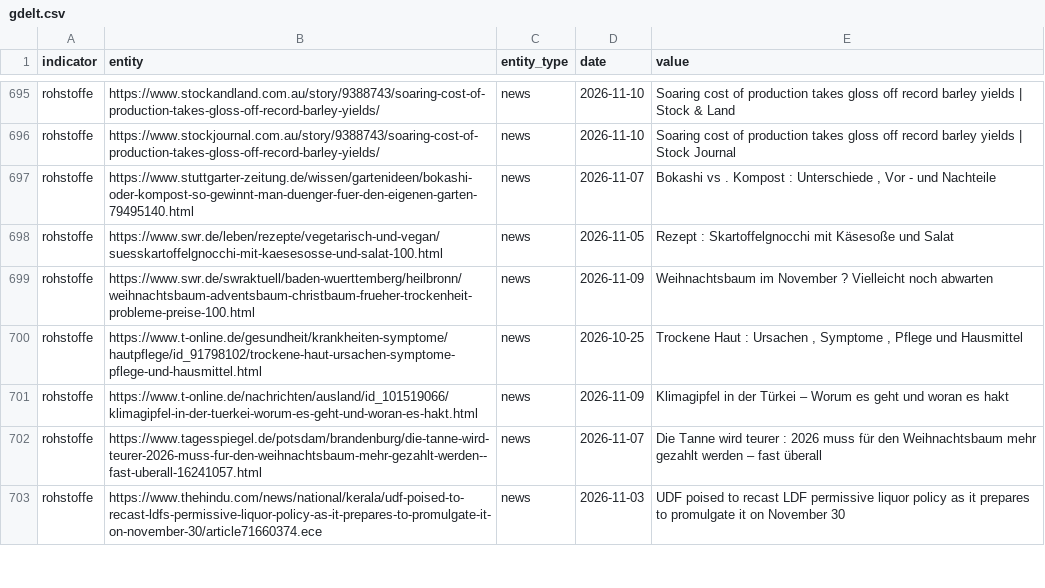
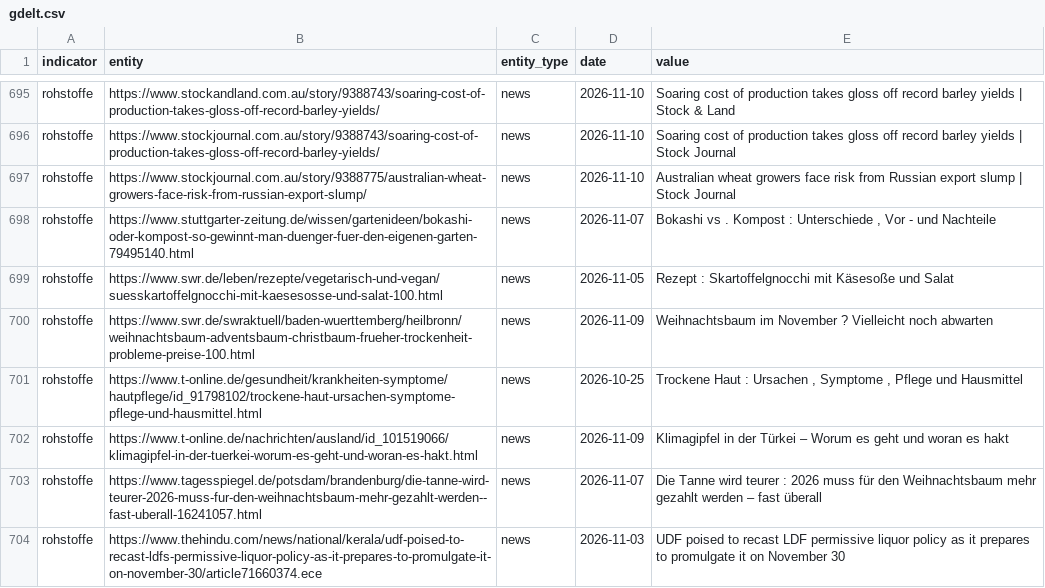
Before and after one commit to Delta6616/OneWorldInitiative, a CSV file: data/gdelt.csv, drawn as a sheet; only a part is shown, gaps mark what is left out.

```diff
--- a/data/gdelt.csv
+++ b/data/gdelt.csv
@@ -696,2 +696,3 @@ rohstoffe,https://www.stockandland.com.au/story/9388743/soaring-cost-of-producti
 rohstoffe,https://www.stockjournal.com.au/story/9388743/soaring-cost-of-production-takes-gloss-off-record-barley-yields/,news,2026-11-10,Soaring cost of production takes gloss off record barley yields | Stock Journal
+rohstoffe,https://www.stockjournal.com.au/story/9388775/australian-wheat-growers-face-risk-from-russian-export-slump/,news,2026-11-10,Australian wheat growers face risk from Russian export slump | Stock Journal
 rohstoffe,https://www.stuttgarter-zeitung.de/wissen/gartenideen/bokashi-oder-kompost-so-gewinnt-man-duenger-fuer-den-eigenen-garten-79495140.html,news,2026-11-07,"Bokashi vs . Kompost : Unterschiede , Vor - und Nachteile"
```
Also changed, not shown: 6 other files.
